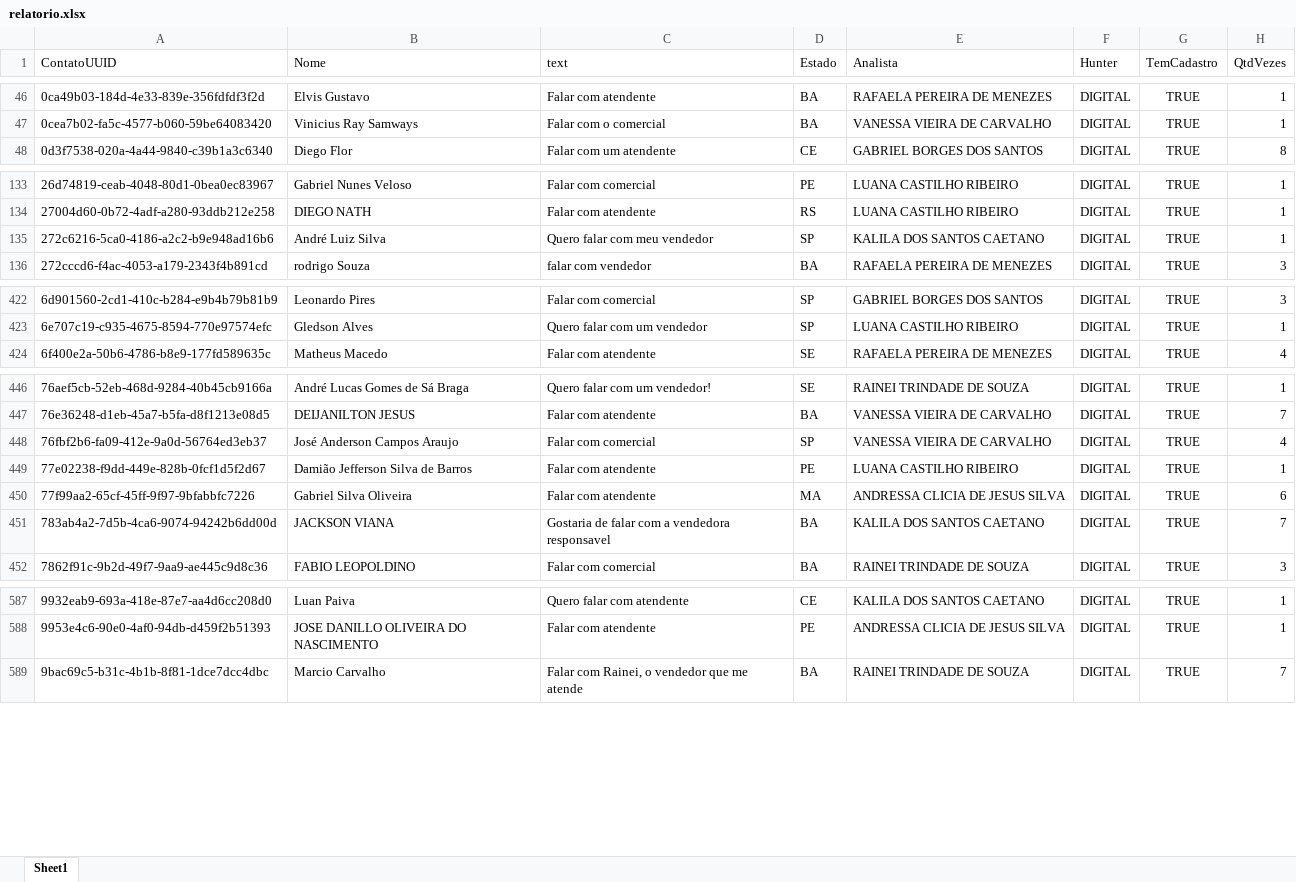
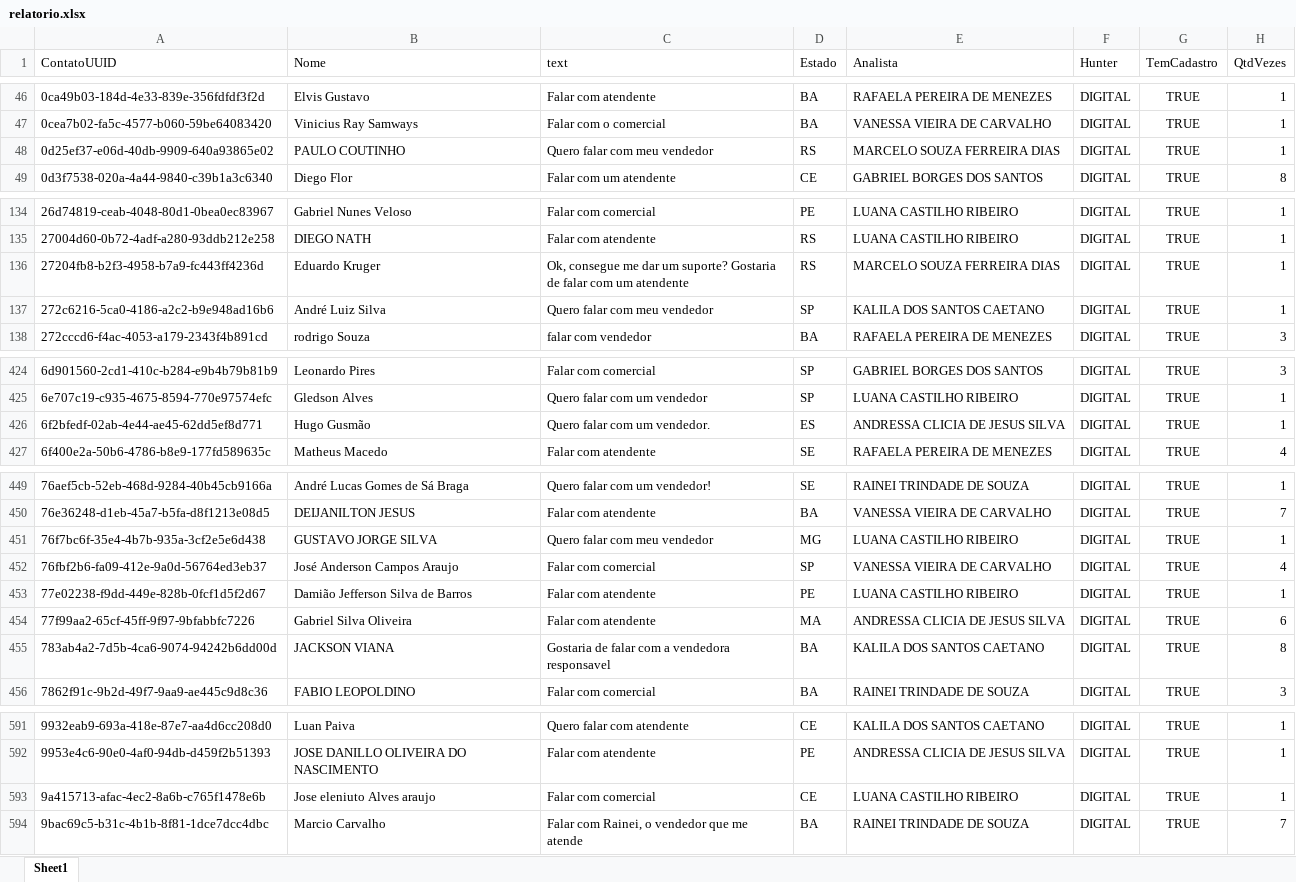
Before and after one commit to Marketing-Amara/weni-relatorio, an Excel workbook: output/relatorio.xlsx, sheet Sheet1, drawn as a sheet; only a part is shown, gaps mark what is left out; values as stored, in another font and other column widths than the file's, no borders; addresses are those after the commit; the diff covers the shown part only; the diff names each change by its address in the sheet, - before the commit and + after, or states it on an @@ line.

```diff
--- a/output/relatorio.xlsx (sheet Sheet1)
+++ b/output/relatorio.xlsx (sheet Sheet1)
+row 48: 0d25ef37-e06d-40db-9909-640a93865e02 | PAULO COUTINHO | Quero falar com meu vendedor | RS | MARCELO SOUZA FERREIRA DIAS | DIGITAL | TRUE | 1
+row 136: 27204fb8-b2f3-4958-b7a9-fc443ff4236d | Eduardo Kruger | Ok, consegue me dar um suporte? Gostaria de falar com um atendente | RS | MARCELO SOUZA FERREIRA DIAS | DIGITAL | TRUE | 1
+row 426: 6f2bfedf-02ab-4e44-ae45-62dd5ef8d771 | Hugo Gusmão | Quero falar com um vendedor. | ES | ANDRESSA CLICIA DE JESUS SILVA | DIGITAL | TRUE | 1
+row 451: 76f7bc6f-35e4-4b7b-935a-3cf2e5e6d438 | GUSTAVO JORGE SILVA | Quero falar com meu vendedor | MG | LUANA CASTILHO RIBEIRO | DIGITAL | TRUE | 1
-H455 (QtdVezes): 7
+H455 (QtdVezes): 8
+row 593: 9a415713-afac-4ec2-8a6b-c765f1478e6b | Jose eleniuto Alves araujo | Falar com comercial | CE | LUANA CASTILHO RIBEIRO | DIGITAL | TRUE | 1
```
Also changed, not shown: 3 added rows and 12 edited cells elsewhere in this sheet.
